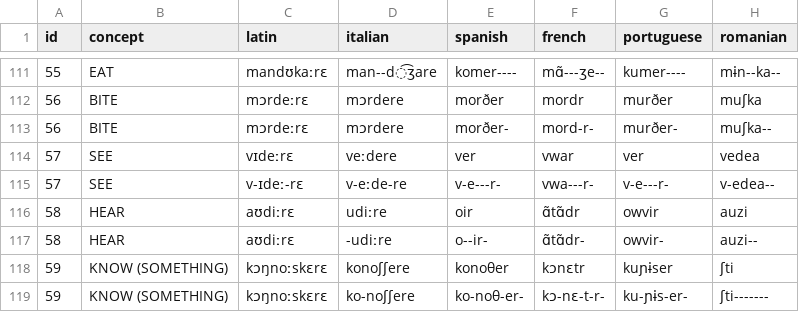
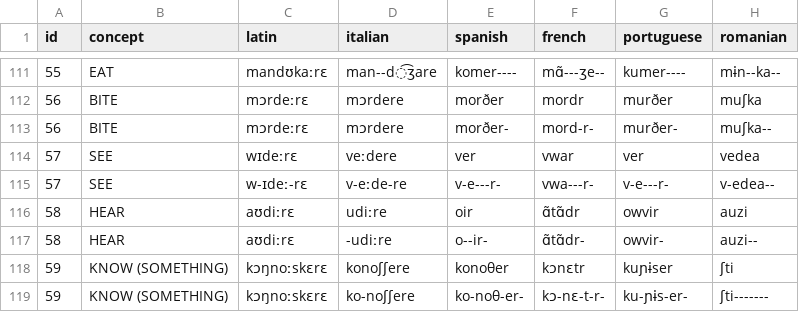
Before and after one commit to justeuer/SoPro_NLPwithNN, a CSV file: data/romance_ipa_full.csv, drawn as a sheet; only a part is shown, gaps mark what is left out; the diff names each change by its address in the sheet, - before the commit and + after, or states it on an @@ line.

```diff
--- a/data/romance_ipa_full.csv
+++ b/data/romance_ipa_full.csv
-C114 (latin): vɪdeːrɛ
+C114 (latin): wɪdeːrɛ
-C115 (latin): v-ɪdeː-rɛ
+C115 (latin): w-ɪdeː-rɛ
```
Also changed, not shown: 1 other file.
